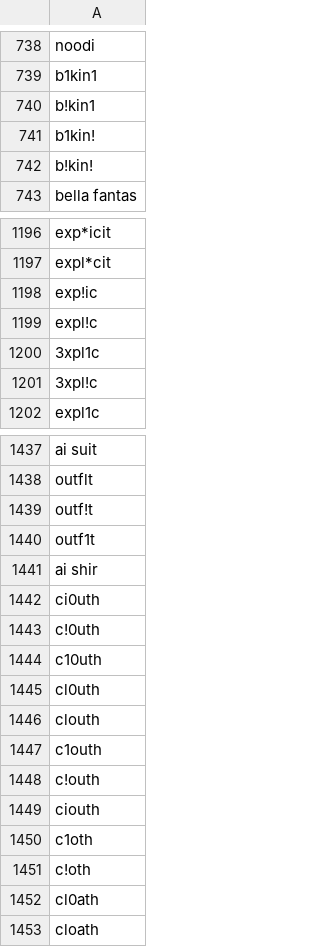
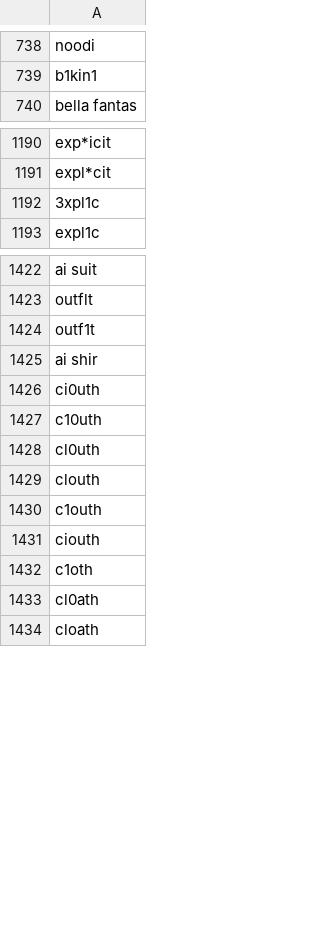
Before and after one commit to NightmaREE3Z/Focus-Master, a CSV file: blocker/lists/blockedTerms.csv, drawn as a sheet; only a part is shown, gaps mark what is left out; the diff covers the shown part only.

Commit message:
Sync BraveFox Focus Master blockedTerms.csv

```diff
--- a/blocker/lists/blockedTerms.csv
+++ b/blocker/lists/blockedTerms.csv
@@ -739,5 +739,2 @@ noodi
 b1kin1
-b!kin1
-b1kin!
-b!kin!
 bella fantas
@@ -1197,6 +1191,3 @@ exp*icit
 expl*cit
-exp!ic
-expl!c
 3xpl1c
-3xpl!c
 expl1c
@@ -1438,3 +1423,2 @@ ai suit
 outflt
-outf!t
 outf1t
@@ -1442,3 +1426,2 @@ ai shir
 ci0uth
-c!0uth
 c10uth
@@ -1447,6 +1430,4 @@ clouth
 c1outh
-c!outh
 ciouth
 c1oth
-c!oth
 cl0ath
```
Also changed, not shown: 15 removed rows elsewhere in this file.
